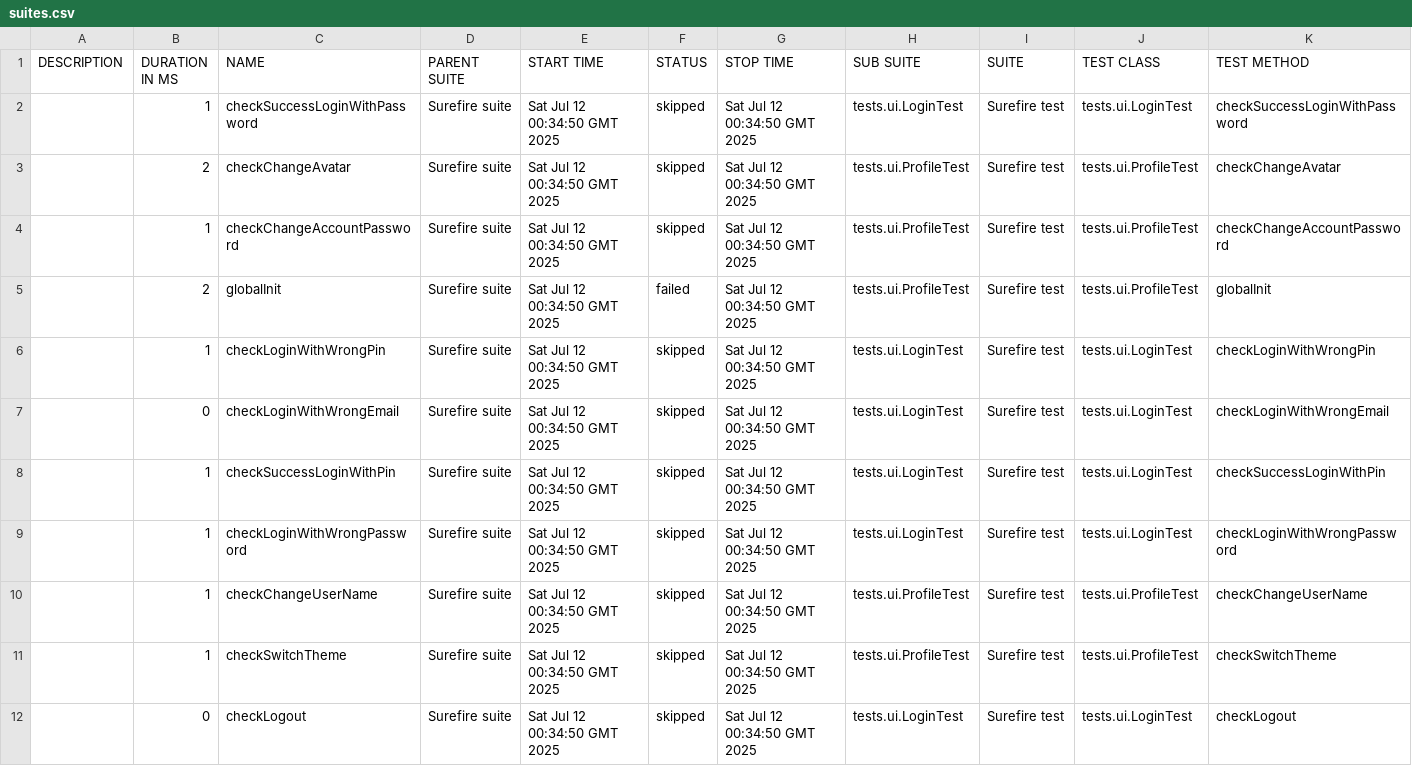
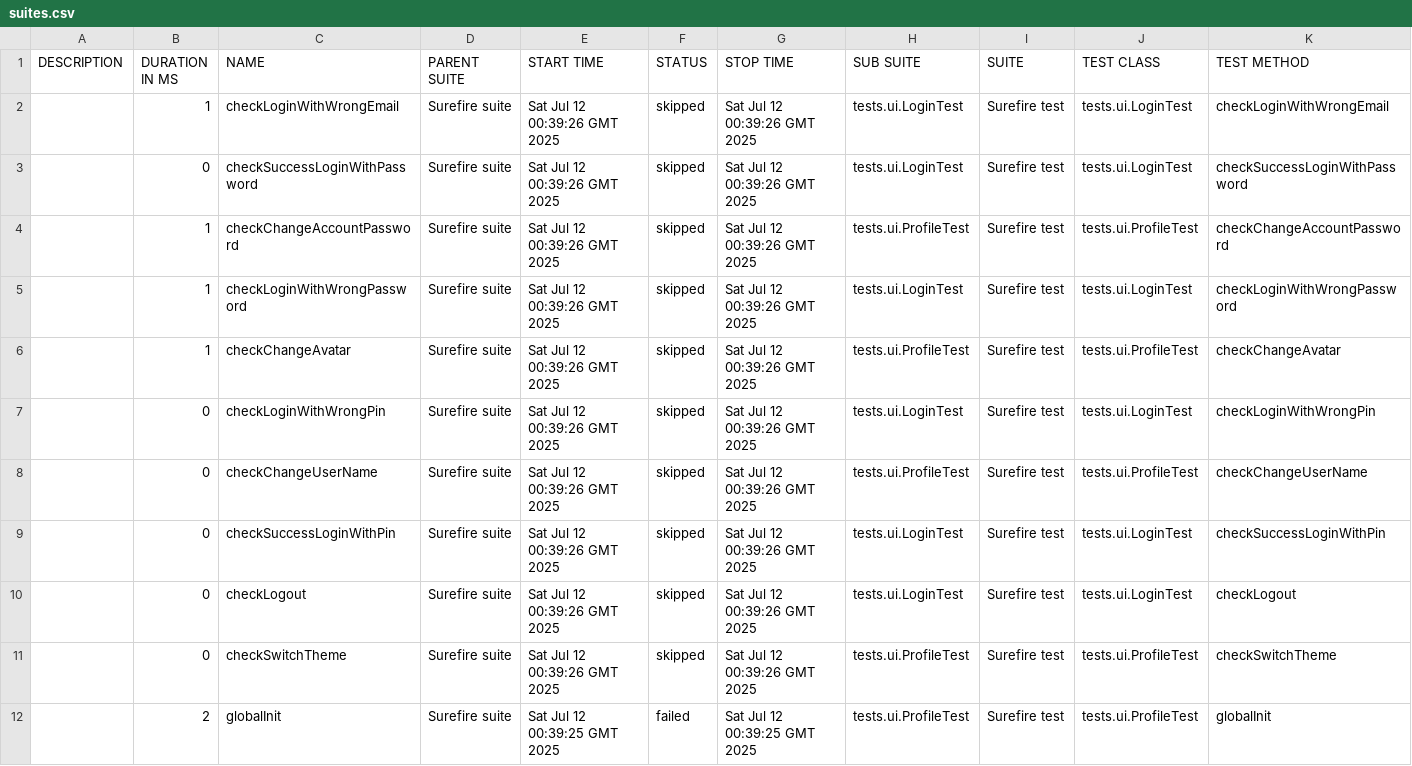
Before and after one commit to Aloshya-QA/KaitenQA, a CSV file: 2/data/suites.csv, drawn as a sheet.

```diff
--- a/2/data/suites.csv
+++ b/2/data/suites.csv
@@ -1,12 +1,12 @@
 "DESCRIPTION","DURATION IN MS","NAME","PARENT SUITE","START TIME","STATUS","STOP TIME","SUB SUITE","SUITE","TEST CLASS","TEST METHOD"
-"","1","checkSuccessLoginWithPassword","Surefire suite","Sat Jul 12 00:34:50 GMT 2025","skipped","Sat Jul 12 00:34:50 GMT 2025","tests.ui.LoginTest","Surefire test","tests.ui.LoginTest","checkSuccessLoginWithPassword"
-"","2","checkChangeAvatar","Surefire suite","Sat Jul 12 00:34:50 GMT 2025","skipped","Sat Jul 12 00:34:50 GMT 2025","tests.ui.ProfileTest","Surefire test","tests.ui.ProfileTest","checkChangeAvatar"
-"","1","checkChangeAccountPassword","Surefire suite","Sat Jul 12 00:34:50 GMT 2025","skipped","Sat Jul 12 00:34:50 GMT 2025","tests.ui.ProfileTest","Surefire test","tests.ui.ProfileTest","checkChangeAccountPassword"
-"","2","globalInit","Surefire suite","Sat Jul 12 00:34:50 GMT 2025","failed","Sat Jul 12 00:34:50 GMT 2025","tests.ui.ProfileTest","Surefire test","tests.ui.ProfileTest","globalInit"
-"","1","checkLoginWithWrongPin","Surefire suite","Sat Jul 12 00:34:50 GMT 2025","skipped","Sat Jul 12 00:34:50 GMT 2025","tests.ui.LoginTest","Surefire test","tests.ui.LoginTest","checkLoginWithWrongPin"
-"","0","checkLoginWithWrongEmail","Surefire suite","Sat Jul 12 00:34:50 GMT 2025","skipped","Sat Jul 12 00:34:50 GMT 2025","tests.ui.LoginTest","Surefire test","tests.ui.LoginTest","checkLoginWithWrongEmail"
-"","1","checkSuccessLoginWithPin","Surefire suite","Sat Jul 12 00:34:50 GMT 2025","skipped","Sat Jul 12 00:34:50 GMT 2025","tests.ui.LoginTest","Surefire test","tests.ui.LoginTest","checkSuccessLoginWithPin"
-"","1","checkLoginWithWrongPassword","Surefire suite","Sat Jul 12 00:34:50 GMT 2025","skipped","Sat Jul 12 00:34:50 GMT 2025","tests.ui.LoginTest","Surefire test","tests.ui.LoginTest","checkLoginWithWrongPassword"
-"","1","checkChangeUserName","Surefire suite","Sat Jul 12 00:34:50 GMT 2025","skipped","Sat Jul 12 00:34:50 GMT 2025","tests.ui.ProfileTest","Surefire test","tests.ui.ProfileTest","checkChangeUserName"
-"","1","checkSwitchTheme","Surefire suite","Sat Jul 12 00:34:50 GMT 2025","skipped","Sat Jul 12 00:34:50 GMT 2025","tests.ui.ProfileTest","Surefire test","tests.ui.ProfileTest","checkSwitchTheme"
-"","0","checkLogout","Surefire suite","Sat Jul 12 00:34:50 GMT 2025","skipped","Sat Jul 12 00:34:50 GMT 2025","tests.ui.LoginTest","Surefire test","tests.ui.LoginTest","checkLogout"
+"","1","checkLoginWithWrongEmail","Surefire suite","Sat Jul 12 00:39:26 GMT 2025","skipped","Sat Jul 12 00:39:26 GMT 2025","tests.ui.LoginTest","Surefire test","tests.ui.LoginTest","checkLoginWithWrongEmail"
+"","0","checkSuccessLoginWithPassword","Surefire suite","Sat Jul 12 00:39:26 GMT 2025","skipped","Sat Jul 12 00:39:26 GMT 2025","tests.ui.LoginTest","Surefire test","tests.ui.LoginTest","checkSuccessLoginWithPassword"
+"","1","checkChangeAccountPassword","Surefire suite","Sat Jul 12 00:39:26 GMT 2025","skipped","Sat Jul 12 00:39:26 GMT 2025","tests.ui.ProfileTest","Surefire test","tests.ui.ProfileTest","checkChangeAccountPassword"
+"","1","checkLoginWithWrongPassword","Surefire suite","Sat Jul 12 00:39:26 GMT 2025","skipped","Sat Jul 12 00:39:26 GMT 2025","tests.ui.LoginTest","Surefire test","tests.ui.LoginTest","checkLoginWithWrongPassword"
+"","1","checkChangeAvatar","Surefire suite","Sat Jul 12 00:39:26 GMT 2025","skipped","Sat Jul 12 00:39:26 GMT 2025","tests.ui.ProfileTest","Surefire test","tests.ui.ProfileTest","checkChangeAvatar"
+"","0","checkLoginWithWrongPin","Surefire suite","Sat Jul 12 00:39:26 GMT 2025","skipped","Sat Jul 12 00:39:26 GMT 2025","tests.ui.LoginTest","Surefire test","tests.ui.LoginTest","checkLoginWithWrongPin"
+"","0","checkChangeUserName","Surefire suite","Sat Jul 12 00:39:26 GMT 2025","skipped","Sat Jul 12 00:39:26 GMT 2025","tests.ui.ProfileTest","Surefire test","tests.ui.ProfileTest","checkChangeUserName"
+"","0","checkSuccessLoginWithPin","Surefire suite","Sat Jul 12 00:39:26 GMT 2025","skipped","Sat Jul 12 00:39:26 GMT 2025","tests.ui.LoginTest","Surefire test","tests.ui.LoginTest","checkSuccessLoginWithPin"
+"","0","checkLogout","Surefire suite","Sat Jul 12 00:39:26 GMT 2025","skipped","Sat Jul 12 00:39:26 GMT 2025","tests.ui.LoginTest","Surefire test","tests.ui.LoginTest","checkLogout"
+"","0","checkSwitchTheme","Surefire suite","Sat Jul 12 00:39:26 GMT 2025","skipped","Sat Jul 12 00:39:26 GMT 2025","tests.ui.ProfileTest","Surefire test","tests.ui.ProfileTest","checkSwitchTheme"
+"","2","globalInit","Surefire suite","Sat Jul 12 00:39:25 GMT 2025","failed","Sat Jul 12 00:39:25 GMT 2025","tests.ui.ProfileTest","Surefire test","tests.ui.ProfileTest","globalInit"
```
Also changed, not shown: 38 other files.
